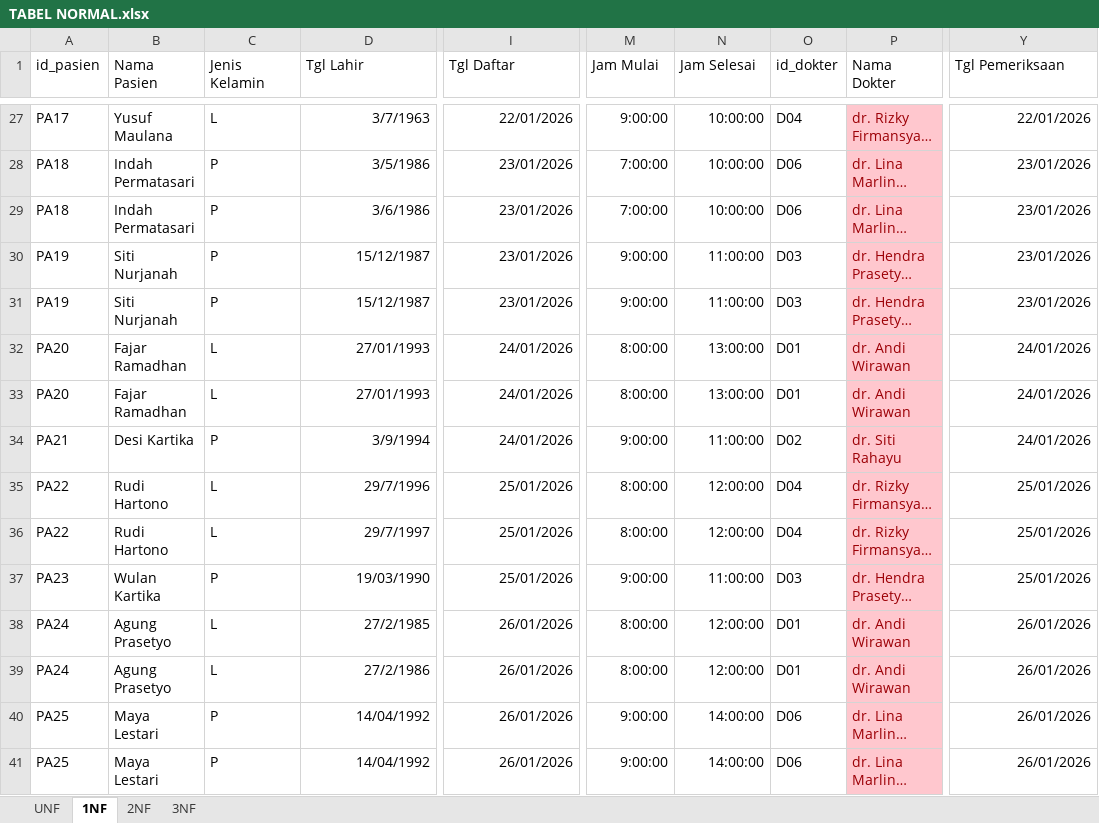
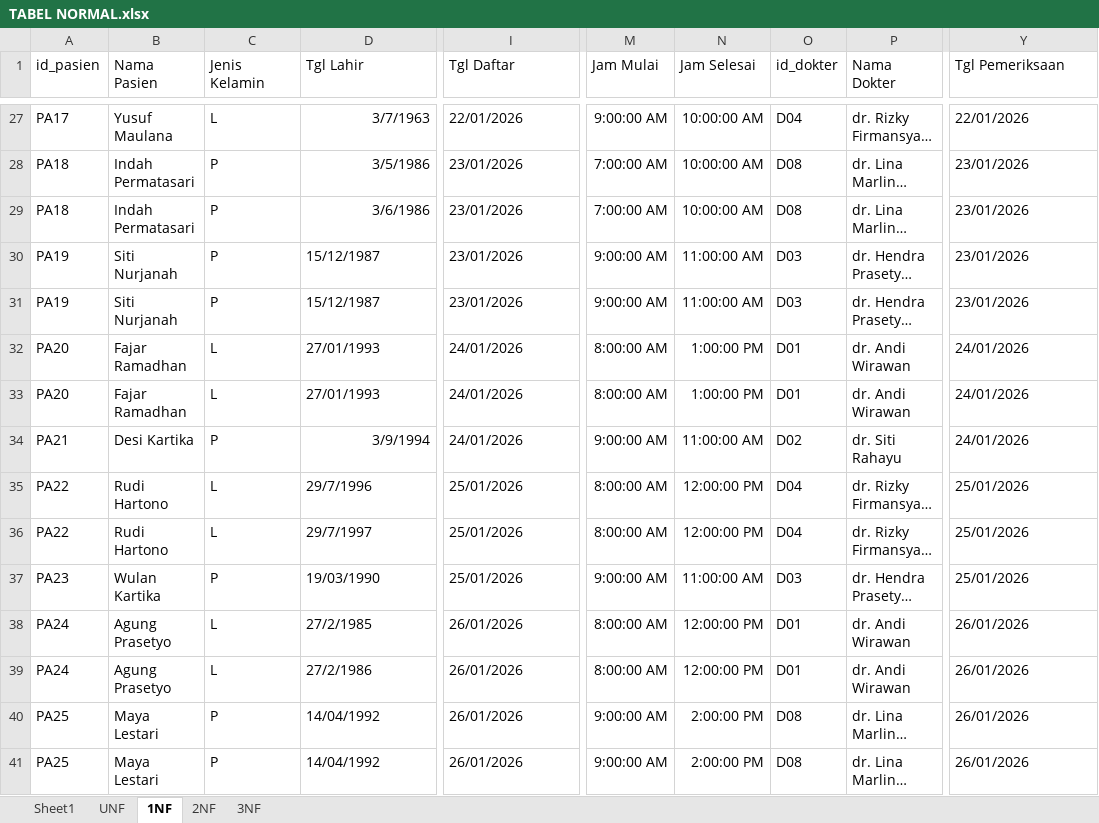
Before and after one commit to censsignment/db-rumahsakit, an Excel workbook: TABEL NORMAL.xlsx, sheet 1NF, drawn as a sheet; only a part is shown, gaps mark what is left out; long unchanged cells end in …; values as stored, in another font and other column widths than the file's, no borders; charts and pictures and conditional formats not drawn; the diff covers the shown part only; the diff names each change by its address in the sheet, - before the commit and + after, or states it on an @@ line.

```diff
--- a/TABEL NORMAL.xlsx (sheet 1NF)
+++ b/TABEL NORMAL.xlsx (sheet 1NF)
+sheet tab: Sheet1
-I27:I41 alignment: right
+I27:I41 alignment: left
-M27 (Jam Mulai): 9:00:00
+M27 (Jam Mulai): 9:00:00 AM
-N27:N29 (Jam Selesai): 10:00:00
+N27:N29 (Jam Selesai): 10:00:00 AM
@@ P27:P41 fill: #FFC7CE → none, text colour: #9C0006 → black @@
-Y27:Y41 alignment: right
+Y27:Y41 alignment: left
-M28:M29 (Jam Mulai): 7:00:00
+M28:M29 (Jam Mulai): 7:00:00 AM
-O28:O29 (id_dokter): D06
+O28:O29 (id_dokter): D08
-D30:D33 alignment: right
+D30:D33 alignment: left
-M30:M31 (Jam Mulai): 9:00:00
+M30:M31 (Jam Mulai): 9:00:00 AM
-N30:N31 (Jam Selesai): 11:00:00
+N30:N31 (Jam Selesai): 11:00:00 AM
-M32:M33 (Jam Mulai): 8:00:00
+M32:M33 (Jam Mulai): 8:00:00 AM
-N32:N33 (Jam Selesai): 13:00:00
+N32:N33 (Jam Selesai): 1:00:00 PM
-M34 (Jam Mulai): 9:00:00
+M34 (Jam Mulai): 9:00:00 AM
-N34 (Jam Selesai): 11:00:00
+N34 (Jam Selesai): 11:00:00 AM
-D35:D41 alignment: right
+D35:D41 alignment: left
-M35:M36 (Jam Mulai): 8:00:00
+M35:M36 (Jam Mulai): 8:00:00 AM
-N35:N36 (Jam Selesai): 12:00:00
+N35:N36 (Jam Selesai): 12:00:00 PM
-M37 (Jam Mulai): 9:00:00
+M37 (Jam Mulai): 9:00:00 AM
-N37 (Jam Selesai): 11:00:00
+N37 (Jam Selesai): 11:00:00 AM
-M38:M39 (Jam Mulai): 8:00:00
+M38:M39 (Jam Mulai): 8:00:00 AM
-N38:N39 (Jam Selesai): 12:00:00
+N38:N39 (Jam Selesai): 12:00:00 PM
-M40:M41 (Jam Mulai): 9:00:00
+M40:M41 (Jam Mulai): 9:00:00 AM
-N40:N41 (Jam Selesai): 14:00:00
+N40:N41 (Jam Selesai): 2:00:00 PM
-O40:O41 (id_dokter): D06
+O40:O41 (id_dokter): D08
```
Also changed, not shown: 52 edited cells and cell formats elsewhere in this sheet, sheet 3NF, sheet 2NF, sheet UNF, charts or pictures.
